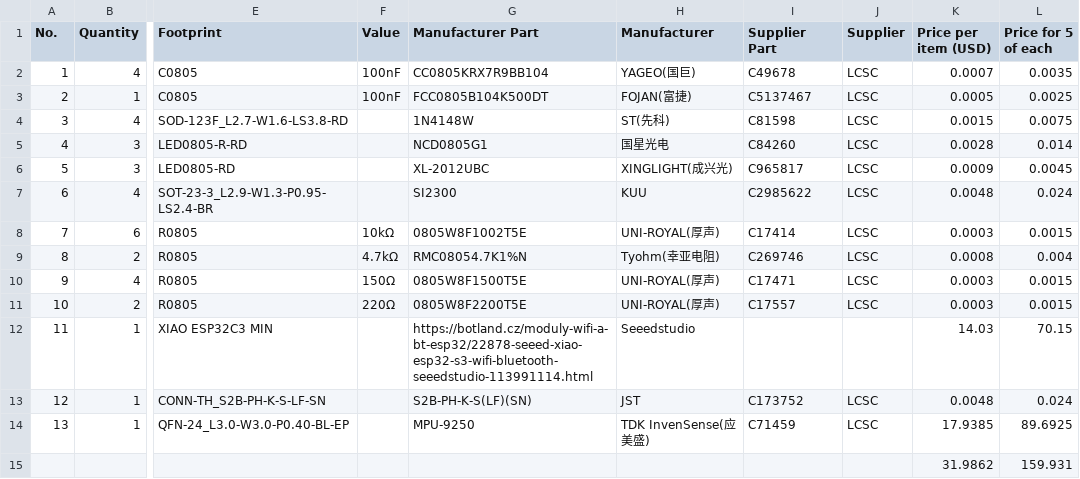
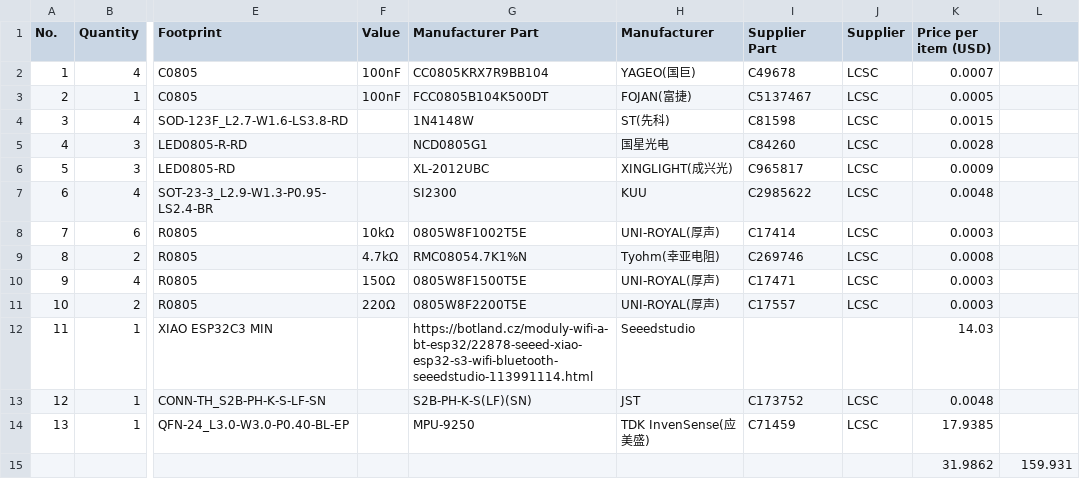
Before and after one commit to marek-47/esp32-flight-controller, a CSV file: docs/BOM.csv, drawn as a sheet; only a part is shown, gaps mark what is left out; the diff names each change by its address in the sheet, - before the commit and + after, or states it on an @@ line.

Commit message:
Update BOM.csv

```diff
--- a/docs/BOM.csv
+++ b/docs/BOM.csv
-L1: Price for 5 of each
+L1: (empty)
-L2: 0.0035
+L2: (empty)
-L3: 0.0025
+L3: (empty)
-L4: 0.0075
+L4: (empty)
-L5: 0.014
+L5: (empty)
-L6: 0.0045
+L6: (empty)
-L7: 0.024
+L7: (empty)
-L8: 0.0015
+L8: (empty)
-L9: 0.004
+L9: (empty)
-L10:L11: 0.0015
+L10:L11: (empty)
-L12: 70.15
+L12: (empty)
-L13: 0.024
+L13: (empty)
-L14: 89.6925
+L14: (empty)
```
